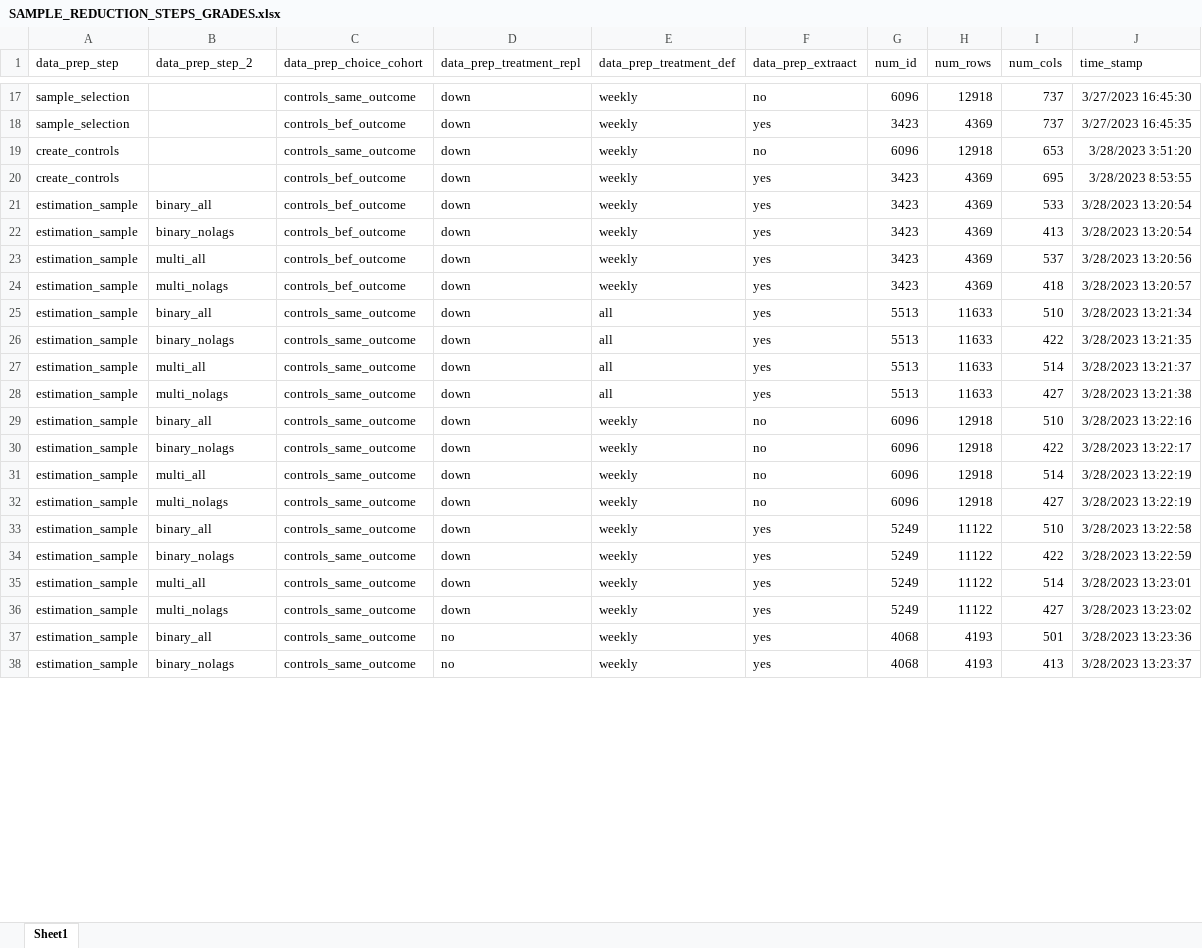
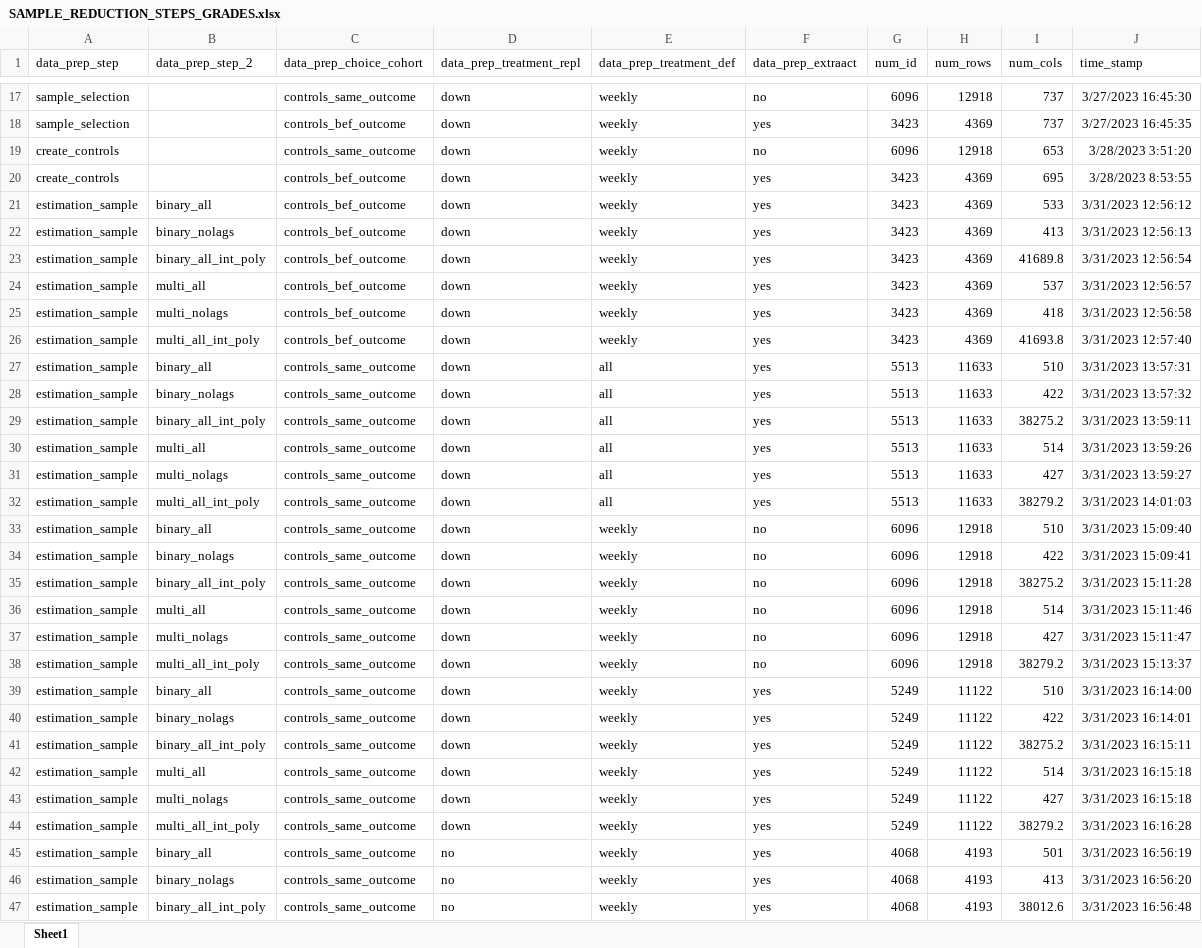
Before and after one commit to lanakern/MasterThesis, an Excel workbook: Output/SAMPLE_REDUCTION_STEPS_GRADES.xlsx, sheet Sheet1, drawn as a sheet; only a part is shown, gaps mark what is left out; values as stored, in another font and other column widths than the file's, no borders; addresses are those after the commit; the diff covers the shown part only; the diff names each change by its address in the sheet, - before the commit and + after, or states it on an @@ line.

Commit message:
New sample reduction steps

```diff
--- a/Output/SAMPLE_REDUCTION_STEPS_GRADES.xlsx (sheet Sheet1)
+++ b/Output/SAMPLE_REDUCTION_STEPS_GRADES.xlsx (sheet Sheet1)
-J21 (time_stamp): 3/28/2023 13:20:54
+J21 (time_stamp): 3/31/2023 12:56:12
-J22 (time_stamp): 3/28/2023 13:20:54
+J22 (time_stamp): 3/31/2023 12:56:13
+row 23: estimation_sample | binary_all_int_poly | controls_bef_outcome | down | weekly | yes | 3423 | 4369 | 41689.8 | 3/31/2023 12:56:54
-J24 (time_stamp): 3/28/2023 13:20:56
+J24 (time_stamp): 3/31/2023 12:56:57
-J25 (time_stamp): 3/28/2023 13:20:57
+J25 (time_stamp): 3/31/2023 12:56:58
+row 26: estimation_sample | multi_all_int_poly | controls_bef_outcome | down | weekly | yes | 3423 | 4369 | 41693.8 | 3/31/2023 12:57:40
-J27 (time_stamp): 3/28/2023 13:21:34
+J27 (time_stamp): 3/31/2023 13:57:31
-J28 (time_stamp): 3/28/2023 13:21:35
+J28 (time_stamp): 3/31/2023 13:57:32
+row 29: estimation_sample | binary_all_int_poly | controls_same_outcome | down | all | yes | 5513 | 11633 | 38275.2 | 3/31/2023 13:59:11
-J30 (time_stamp): 3/28/2023 13:21:37
+J30 (time_stamp): 3/31/2023 13:59:26
-J31 (time_stamp): 3/28/2023 13:21:38
+J31 (time_stamp): 3/31/2023 13:59:27
+row 32: estimation_sample | multi_all_int_poly | controls_same_outcome | down | all | yes | 5513 | 11633 | 38279.2 | 3/31/2023 14:01:03
-J33 (time_stamp): 3/28/2023 13:22:16
+J33 (time_stamp): 3/31/2023 15:09:40
-J34 (time_stamp): 3/28/2023 13:22:17
+J34 (time_stamp): 3/31/2023 15:09:41
+row 35: estimation_sample | binary_all_int_poly | controls_same_outcome | down | weekly | no | 6096 | 12918 | 38275.2 | 3/31/2023 15:11:28
-J36 (time_stamp): 3/28/2023 13:22:19
+J36 (time_stamp): 3/31/2023 15:11:46
-J37 (time_stamp): 3/28/2023 13:22:19
+J37 (time_stamp): 3/31/2023 15:11:47
+row 38: estimation_sample | multi_all_int_poly | controls_same_outcome | down | weekly | no | 6096 | 12918 | 38279.2 | 3/31/2023 15:13:37
-J39 (time_stamp): 3/28/2023 13:22:58
+J39 (time_stamp): 3/31/2023 16:14:00
-J40 (time_stamp): 3/28/2023 13:22:59
+J40 (time_stamp): 3/31/2023 16:14:01
+row 41: estimation_sample | binary_all_int_poly | controls_same_outcome | down | weekly | yes | 5249 | 11122 | 38275.2 | 3/31/2023 16:15:11
-J42 (time_stamp): 3/28/2023 13:23:01
+J42 (time_stamp): 3/31/2023 16:15:18
-J43 (time_stamp): 3/28/2023 13:23:02
+J43 (time_stamp): 3/31/2023 16:15:18
+row 44: estimation_sample | multi_all_int_poly | controls_same_outcome | down | weekly | yes | 5249 | 11122 | 38279.2 | 3/31/2023 16:16:28
-J45 (time_stamp): 3/28/2023 13:23:36
+J45 (time_stamp): 3/31/2023 16:56:19
-J46 (time_stamp): 3/28/2023 13:23:37
+J46 (time_stamp): 3/31/2023 16:56:20
+row 47: estimation_sample | binary_all_int_poly | controls_same_outcome | no | weekly | yes | 4068 | 4193 | 38012.6 | 3/31/2023 16:56:48
```
Also changed, not shown: 1 added row and 2 edited cells elsewhere in this sheet, Output/SAMPLE_REDUCTION_STEPS_PERSONALITY.xlsx.
